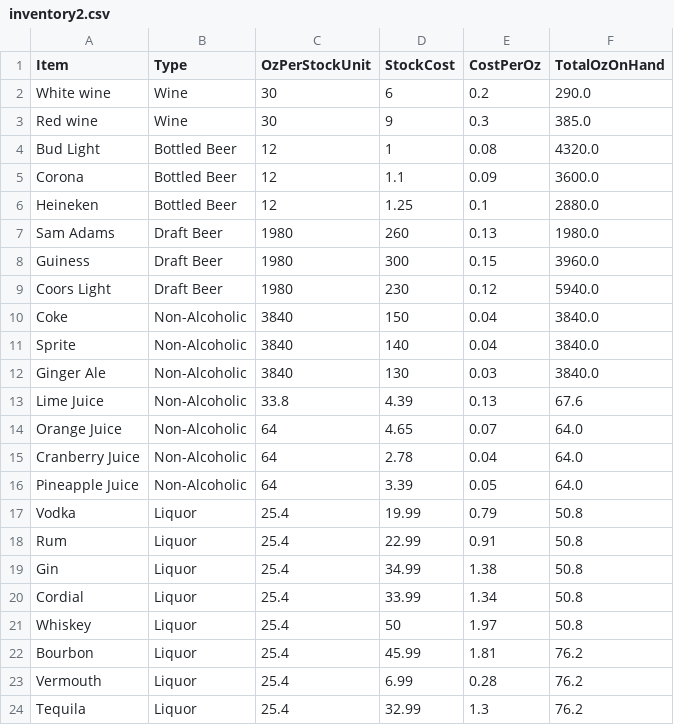
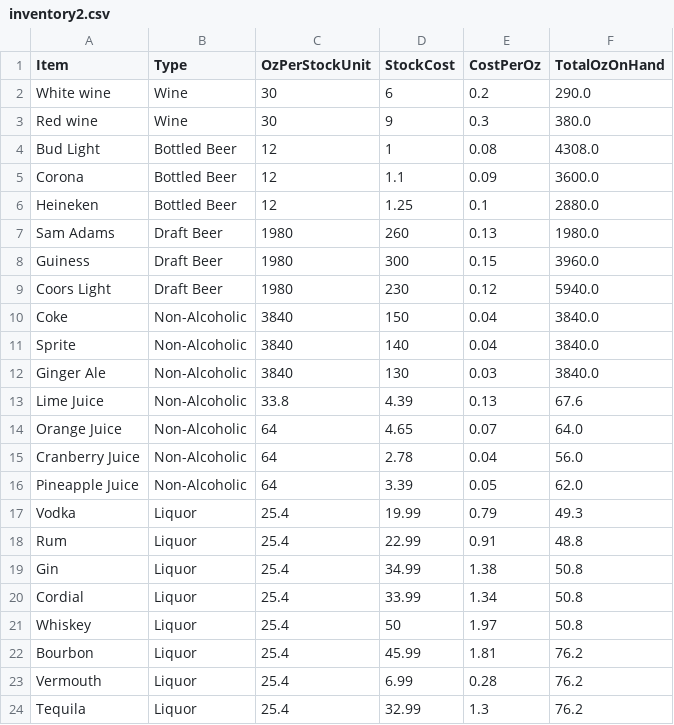
Before and after one commit to knelligan/vu-5278-finalProject-knelligan, a CSV file: inventory2.csv, drawn as a sheet.

```diff
--- a/inventory2.csv
+++ b/inventory2.csv
@@ -2,4 +2,4 @@ Item,Type,OzPerStockUnit,StockCost,CostPerOz,TotalOzOnHand
 White wine, Wine, 30, 6, 0.2, 290.0
-Red wine, Wine, 30, 9, 0.3, 385.0
-Bud Light, Bottled Beer, 12, 1, 0.08, 4320.0
+Red wine, Wine, 30, 9, 0.3, 380.0
+Bud Light, Bottled Beer, 12, 1, 0.08, 4308.0
 Corona, Bottled Beer, 12, 1.1, 0.09, 3600.0
@@ -14,6 +14,6 @@ Lime Juice, Non-Alcoholic, 33.8, 4.39, 0.13, 67.6
 Orange Juice, Non-Alcoholic, 64, 4.65, 0.07, 64.0
-Cranberry Juice, Non-Alcoholic, 64, 2.78, 0.04, 64.0
-Pineapple Juice, Non-Alcoholic, 64, 3.39, 0.05, 64.0
-Vodka, Liquor, 25.4, 19.99, 0.79, 50.8
-Rum, Liquor, 25.4, 22.99, 0.91, 50.8
+Cranberry Juice, Non-Alcoholic, 64, 2.78, 0.04, 56.0
+Pineapple Juice, Non-Alcoholic, 64, 3.39, 0.05, 62.0
+Vodka, Liquor, 25.4, 19.99, 0.79, 49.3
+Rum, Liquor, 25.4, 22.99, 0.91, 48.8
 Gin, Liquor, 25.4, 34.99, 1.38, 50.8
```
Also changed, not shown: src/barManagement/priceList.csv, 1 other file.
